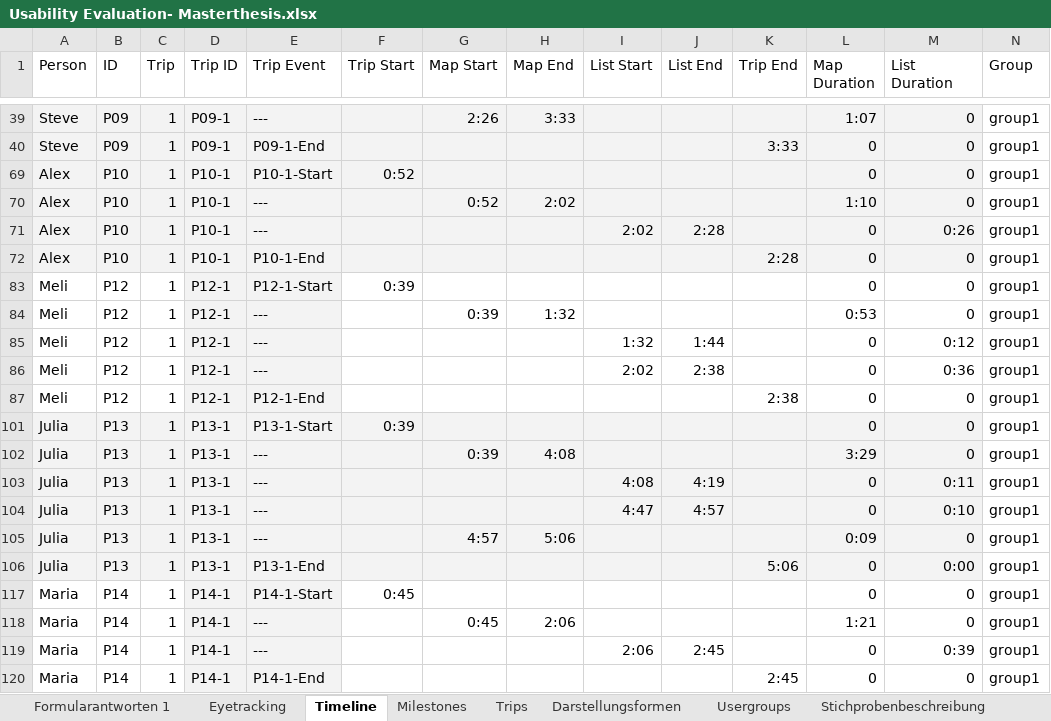
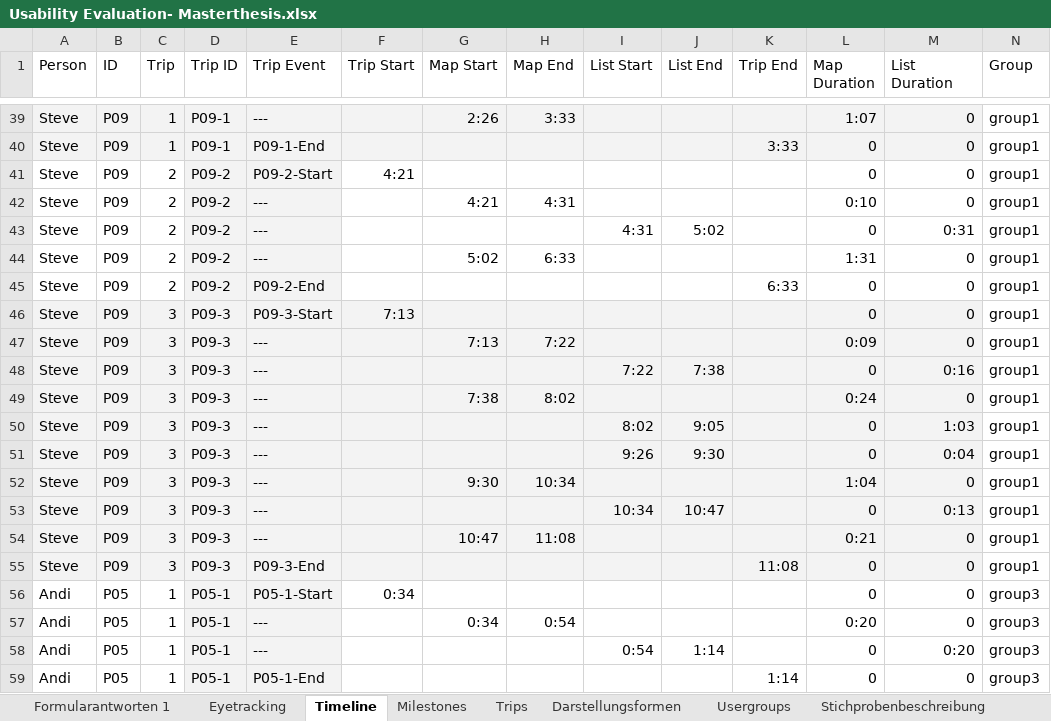
Before and after one commit to advocd/MasterThesis, an Excel workbook: Auswertungen/Usability Evaluation- Masterthesis.xlsx, sheet Timeline, drawn as a sheet; only a part is shown, gaps mark what is left out; the shorter side is filled out with more unchanged rows; values as stored, in another font and other column widths than the file's, no borders; the diff covers the shown part only; the diff names each change by its address in the sheet, - before the commit and + after, or states it on an @@ line.

```diff
--- a/Auswertungen/Usability Evaluation- Masterthesis.xlsx (sheet Timeline)
+++ b/Auswertungen/Usability Evaluation- Masterthesis.xlsx (sheet Timeline)
@@ row 41 unhidden: Steve | P09 | 2 | P09-2 | P09-2-Start | 4:21 |  |  |  |  |  | 0 | 0 | group1 @@
@@ row 42 unhidden: Steve | P09 | 2 | P09-2 | --- |  | 4:21 | 4:31 |  |  |  | 0:10 | 0 | group1 @@
@@ row 43 unhidden: Steve | P09 | 2 | P09-2 | --- |  |  |  | 4:31 | 5:02 |  | 0 | 0:31 | group1 @@
@@ row 44 unhidden: Steve | P09 | 2 | P09-2 | --- |  | 5:02 | 6:33 |  |  |  | 1:31 | 0 | group1 @@
@@ row 45 unhidden: Steve | P09 | 2 | P09-2 | P09-2-End |  |  |  |  |  | 6:33 | 0 | 0 | group1 @@
@@ row 46 unhidden: Steve | P09 | 3 | P09-3 | P09-3-Start | 7:13 |  |  |  |  |  | 0 | 0 | group1 @@
@@ row 47 unhidden: Steve | P09 | 3 | P09-3 | --- |  | 7:13 | 7:22 |  |  |  | 0:09 | 0 | group1 @@
@@ row 48 unhidden: Steve | P09 | 3 | P09-3 | --- |  |  |  | 7:22 | 7:38 |  | 0 | 0:16 | group1 @@
@@ row 49 unhidden: Steve | P09 | 3 | P09-3 | --- |  | 7:38 | 8:02 |  |  |  | 0:24 | 0 | group1 @@
@@ row 50 unhidden: Steve | P09 | 3 | P09-3 | --- |  |  |  | 8:02 | 9:05 |  | 0 | 1:03 | group1 @@
@@ row 51 unhidden: Steve | P09 | 3 | P09-3 | --- |  |  |  | 9:26 | 9:30 |  | 0 | 0:04 | group1 @@
@@ row 52 unhidden: Steve | P09 | 3 | P09-3 | --- |  | 9:30 | 10:34 |  |  |  | 1:04 | 0 | group1 @@
@@ row 53 unhidden: Steve | P09 | 3 | P09-3 | --- |  |  |  | 10:34 | 10:47 |  | 0 | 0:13 | group1 @@
@@ row 54 unhidden: Steve | P09 | 3 | P09-3 | --- |  | 10:47 | 11:08 |  |  |  | 0:21 | 0 | group1 @@
@@ row 55 unhidden: Steve | P09 | 3 | P09-3 | P09-3-End |  |  |  |  |  | 11:08 | 0 | 0 | group1 @@
@@ row 56 unhidden: Andi | P05 | 1 | P05-1 | P05-1-Start | 0:34 |  |  |  |  |  | 0 | 0 | group3 @@
@@ row 57 unhidden: Andi | P05 | 1 | P05-1 | --- |  | 0:34 | 0:54 |  |  |  | 0:20 | 0 | group3 @@
@@ row 58 unhidden: Andi | P05 | 1 | P05-1 | --- |  |  |  | 0:54 | 1:14 |  | 0 | 0:20 | group3 @@
@@ row 59 unhidden: Andi | P05 | 1 | P05-1 | P05-1-End |  |  |  |  |  | 1:14 | 0 | 0 | group3 @@
```
Also changed, not shown: 128 hidden or unhidden rows elsewhere in this sheet, sheet Darstellungsformen, charts or pictures, 6 other files.
